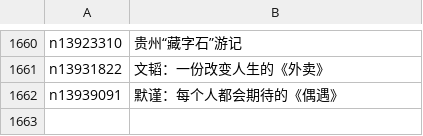
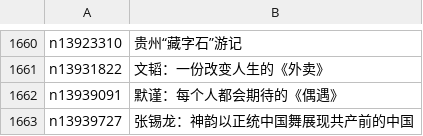
Before and after one commit to epic-marker/epoch-comment, a CSV file: indexes/nsc1035.csv, drawn as a sheet; only a part is shown, gaps mark what is left out.

```diff
--- a/indexes/nsc1035.csv
+++ b/indexes/nsc1035.csv
@@ -1662 +1662,2 @@ n13931822,文韬：一份改变人生的《外卖》
 n13939091,默谨：每个人都会期待的《偶遇》
+n13939727,张锡龙：神韵以正统中国舞展现共产前的中国
```
Also changed, not shown: indexes/nsc1025.csv, indexes/nsc993.csv, 24 other files.
